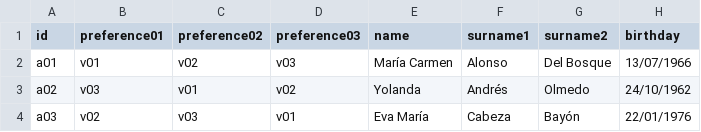
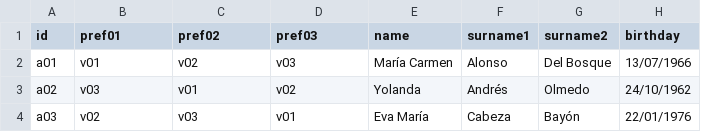
Before and after one commit to lewinkoon/med-matcher, a CSV file: files/applicants.csv, drawn as a sheet; only a part is shown; the diff names each change by its address in the sheet, - before the commit and + after, or states it on an @@ line.

Commit message:
get list of proposors

```diff
--- a/files/applicants.csv
+++ b/files/applicants.csv
-B1: preference01
+B1: pref01
-C1: preference02
+C1: pref02
-D1: preference03
+D1: pref03
```
Also changed, not shown: 7 other files.
